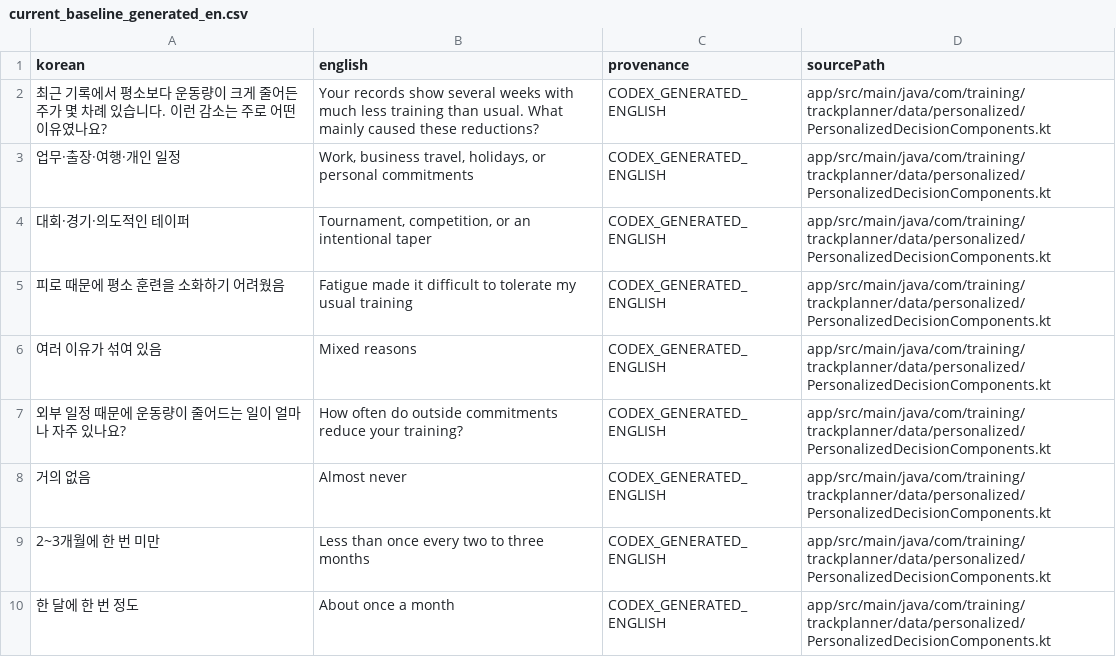
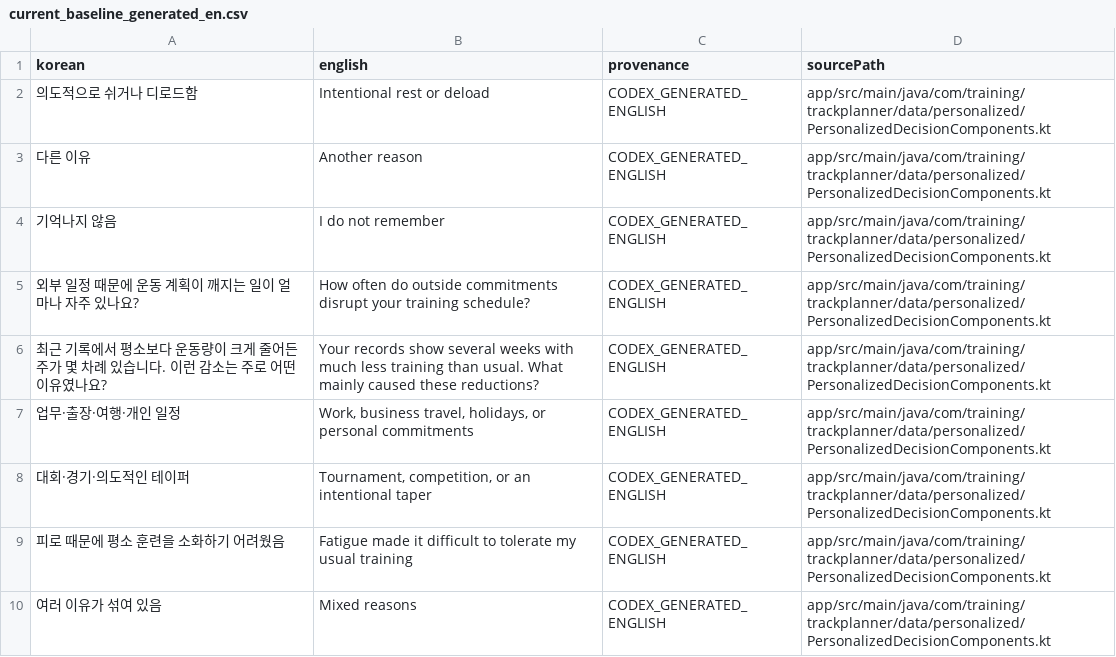
Before and after one commit to Mascollel-Ko/WhatYouGottaDo, a CSV file: tools/localization/current_baseline_generated_en.csv, drawn as a sheet; only a part is shown; the shorter side is filled out with more unchanged rows; the diff names each change by its address in the sheet, - before the commit and + after, or states it on an @@ line.

```diff
--- a/tools/localization/current_baseline_generated_en.csv
+++ b/tools/localization/current_baseline_generated_en.csv
+row 2: 의도적으로 쉬거나 디로드함 | Intentional rest or deload | CODEX_GENERATED_ENGLISH | app/src/main/java/com/training/trackplanner/data/personalized/PersonalizedDecisionComponents.kt
+row 3: 다른 이유 | Another reason | CODEX_GENERATED_ENGLISH | app/src/main/java/com/training/trackplanner/data/personalized/PersonalizedDecisionComponents.kt
+row 4: 기억나지 않음 | I do not remember | CODEX_GENERATED_ENGLISH | app/src/main/java/com/training/trackplanner/data/personalized/PersonalizedDecisionComponents.kt
+row 5: 외부 일정 때문에 운동 계획이 깨지는 일이 얼마나 자주 있나요? | How often do outside commitments disrupt your training schedule? | CODEX_GENERATED_ENGLISH | app/src/main/java/com/training/trackplanner/data/personalized/PersonalizedDecisionComponents.kt
```
Also changed, not shown: docs/generated/localization_coverage_summary.csv, tools/localization/current_baseline_dynamic_en.csv, 32 other files.
